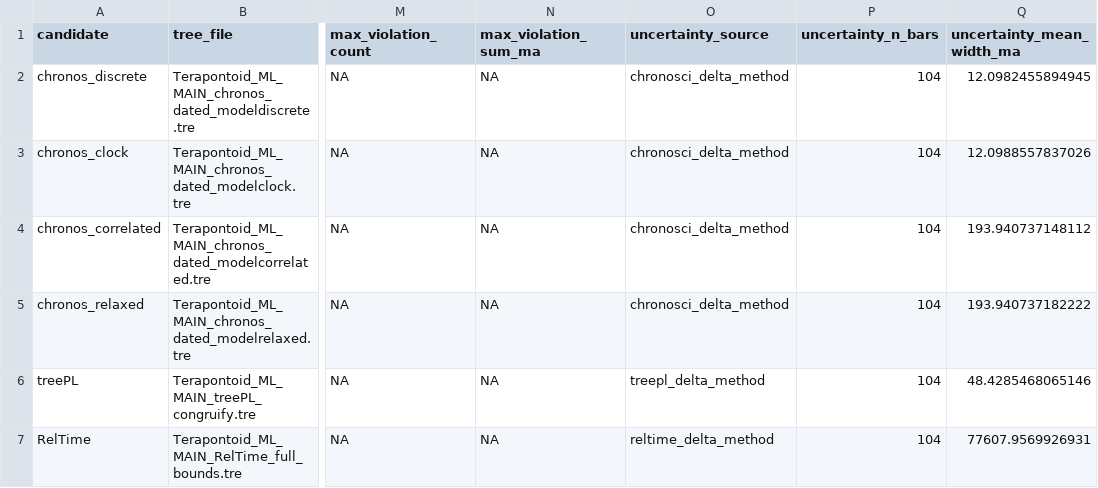
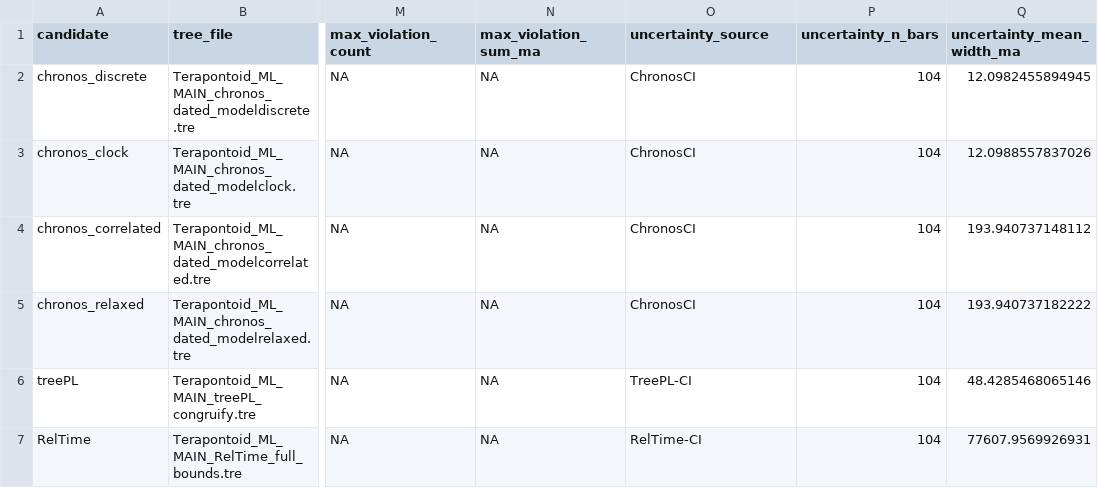
Before and after one commit to betanri/PhyloChronoRank, a CSV file: examples/terapontoid/summary_terap_empirical_postfit_metrics.csv, drawn as a sheet; only a part is shown, gaps mark what is left out; the diff names each change by its address in the sheet, - before the commit and + after, or states it on an @@ line.

Commit message:
Rename treePL CI outputs to TreePL-CI

```diff
--- a/examples/terapontoid/summary_terap_empirical_postfit_metrics.csv
+++ b/examples/terapontoid/summary_terap_empirical_postfit_metrics.csv
-O2:O5 (uncertainty_source): chronosci_delta_method
+O2:O5 (uncertainty_source): ChronosCI
-O6 (uncertainty_source): treepl_delta_method
+O6 (uncertainty_source): TreePL-CI
-O7 (uncertainty_source): reltime_delta_method
+O7 (uncertainty_source): RelTime-CI
```
Also changed, not shown: examples/terapontoid/uncertainty_summary_long.csv, examples/unpublished_vertebrate/postfit_metrics/summary_unpublished_vertebrate_postfit_metrics.csv, 5 other files.
